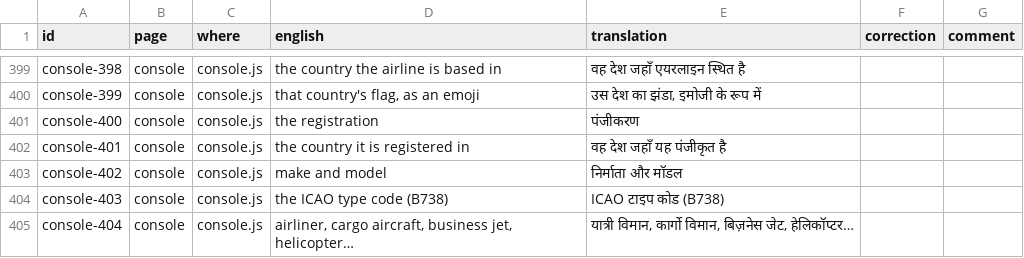
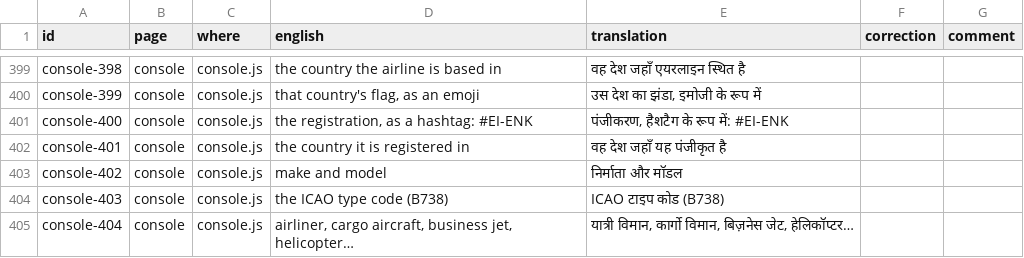
Before and after one commit to regis57/ZenithBoard, a CSV file: docs/translations/hi.csv, drawn as a sheet; only a part is shown, gaps mark what is left out.

Commit message:
0.55.1: the registration as a hashtag in every aircraft post (#204)

```diff
--- a/docs/translations/hi.csv
+++ b/docs/translations/hi.csv
@@ -400,3 +400,3 @@ console-398,console,console.js,the country the airline is based in,वह दे
 console-399,console,console.js,"that country's flag, as an emoji","उस देश का झंडा, इमोजी के रूप में",,
-console-400,console,console.js,the registration,पंजीकरण,,
+console-400,console,console.js,"the registration, as a hashtag: #EI-ENK","पंजीकरण, हैशटैग के रूप में: #EI-ENK",,
 console-401,console,console.js,the country it is registered in,वह देश जहाँ यह पंजीकृत है,,
```
Also changed, not shown: docs/translations/ja.csv, docs/translations/ru.csv, 49 other files.
